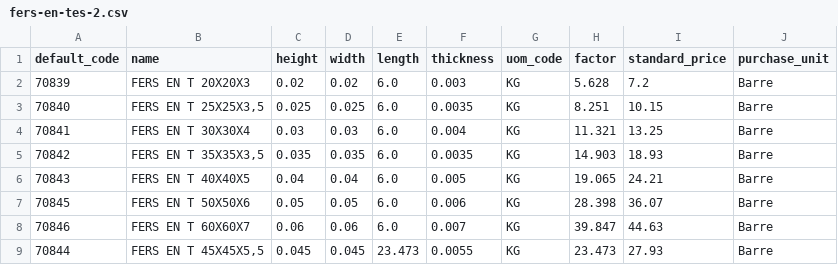
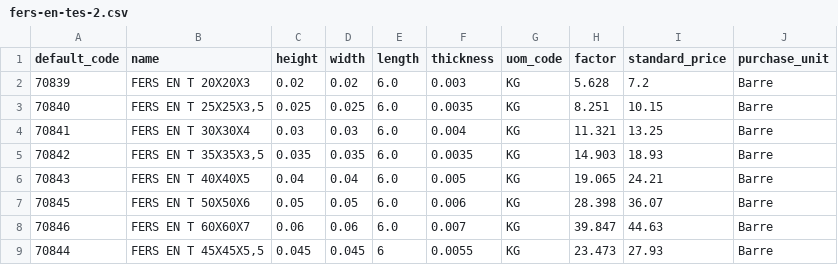
Before and after one commit to Metallerie/odoo18, a CSV file: csv/fers-en-tes-2.csv, drawn as a sheet.

Commit message:
Fix CSV header and adjust thickness value
Updated the CSV file to correct the header and adjust the thickness value for the last entry.

```diff
--- a/csv/fers-en-tes-2.csv
+++ b/csv/fers-en-tes-2.csv
@@ -8,2 +8,2 @@ default_code,name,height,width,length,thickness,uom_code,factor,standard_price,p
 70846,"FERS EN T 60X60X7",0.06,0.06,6.0,0.007,KG,39.847,44.63,Barre
-70844,"FERS EN T 45X45X5,5",0.045,0.045,23.473,0.0055,KG,23.473,27.93,Barre
+70844,"FERS EN T 45X45X5,5",0.045,0.045,6,0.0055,KG,23.473,27.93,Barre
```
